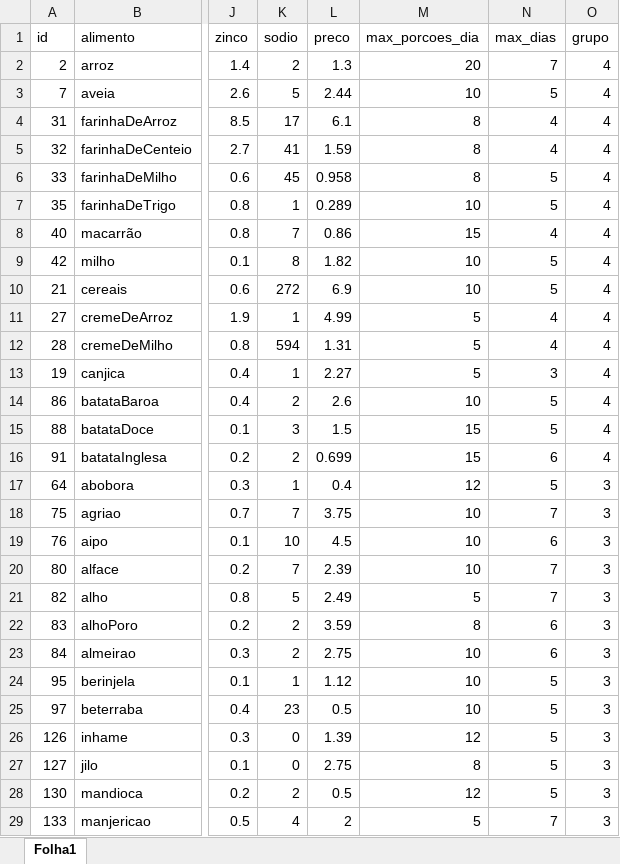
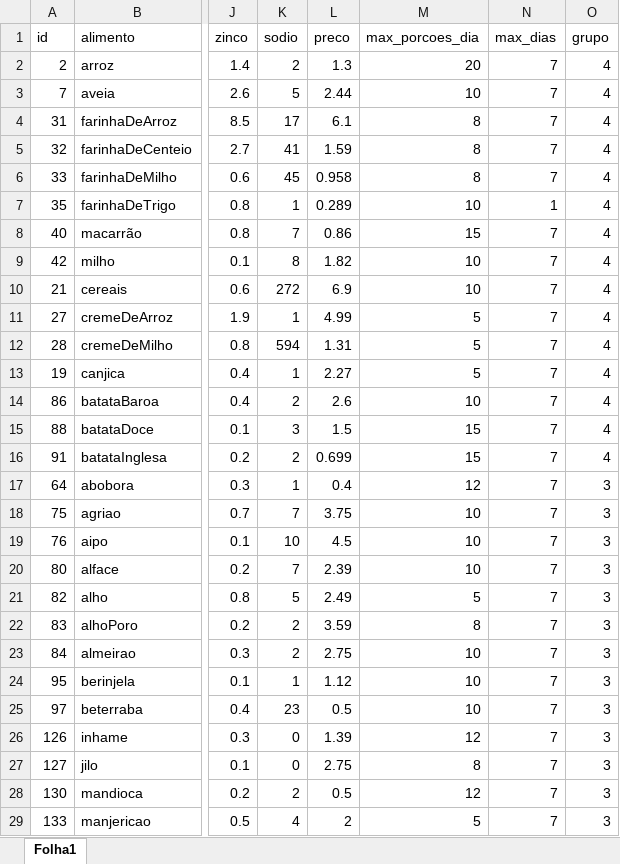
Before and after one commit to acpDaniel/pesquisaOperacional, an Excel workbook: alimentosCompleto.xlsx, sheet Folha1, drawn as a sheet; only a part is shown, gaps mark what is left out; values as stored, in another font and other column widths than the file's, no borders; the diff covers the shown part only; the diff names each change by its address in the sheet, - before the commit and + after, or states it on an @@ line.

Commit message:
adicão de mais alguns alimentos, percebi que quanto menos dias max por alimento o modelo demora bem mais. Talvez seja interessante usar o gap por enqt ta 5%

```diff
--- a/alimentosCompleto.xlsx (sheet Folha1)
+++ b/alimentosCompleto.xlsx (sheet Folha1)
-N3 (max_dias): 5
+N3 (max_dias): 7
-N4:N5 (max_dias): 4
+N4:N5 (max_dias): 7
-N6 (max_dias): 5
+N6 (max_dias): 7
-N7 (max_dias): 5
+N7 (max_dias): 1
-N8 (max_dias): 4
+N8 (max_dias): 7
-N9:N10 (max_dias): 5
+N9:N10 (max_dias): 7
-N11:N12 (max_dias): 4
+N11:N12 (max_dias): 7
-N13 (max_dias): 3
+N13 (max_dias): 7
-N14:N15 (max_dias): 5
+N14:N15 (max_dias): 7
-N16 (max_dias): 6
+N16 (max_dias): 7
-N17 (max_dias): 5
+N17 (max_dias): 7
-N19 (max_dias): 6
+N19 (max_dias): 7
-N22:N23 (max_dias): 6
+N22:N23 (max_dias): 7
-N24:N28 (max_dias): 5
+N24:N28 (max_dias): 7
```
Also changed, not shown: 5 added rows, 1 moved row and 41 edited cells elsewhere in this sheet, alimentosTeste.xlsx, 2 other files.
